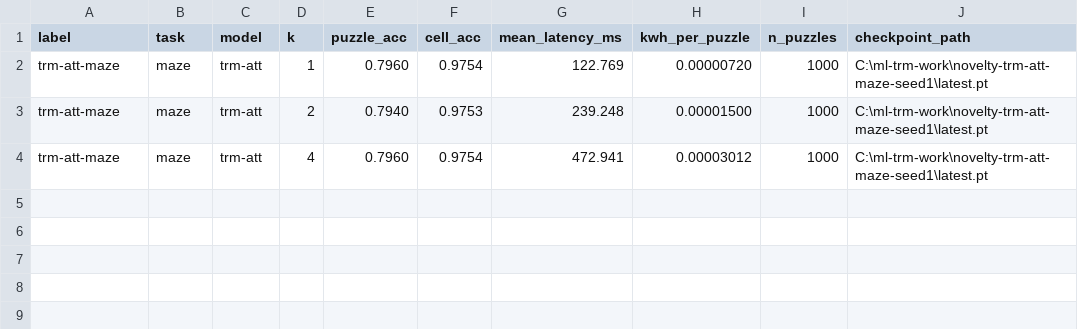
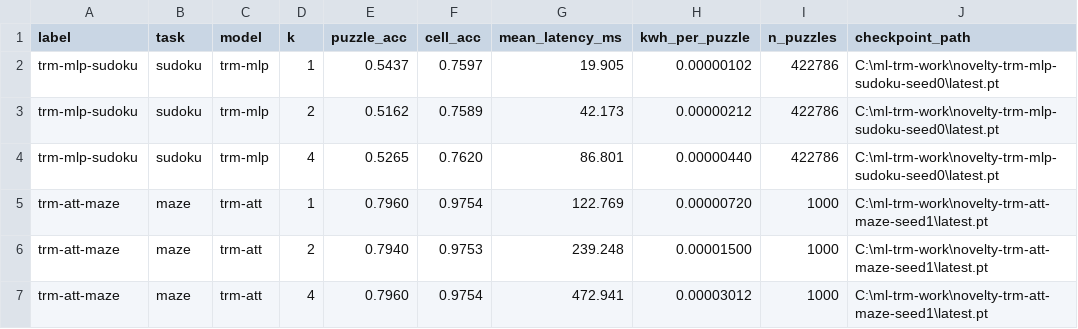
Before and after one commit to shamykyzer/ML-TRM, a CSV file: results/novelty/k_vote_results.csv, drawn as a sheet; the diff names each change by its address in the sheet, - before the commit and + after, or states it on an @@ line.

Commit message:
feat(m4): GPT-2 + distill K-vote + TRM-MLP K-vote + report updates
Completes the M4 sprint phases on STU-CZC5277FDK:

Phase 3 — TRM-MLP-Sudoku K-vote (n=422786 puzzles, full test split)
  K=1: puzzle 0.5437, cell 0.7597, 1.02e-6 kWh/puzzle
  K=2: puzzle 0.5162, cell 0.7589, 2.12e-6 kWh/puzzle
  K=4: puzzle 0.5265, cell 0.7620, 4.40e-6 kWh/puzzle
  Headline: TRM is at its capacity ceiling at K=1 — voting does not
  help (slight K=2 dip, partial K=4 recovery). Energy scales linearly.

Phase 4 — GPT-2 (Fix B) K-vote on Sudoku-Extreme test split
  K=1/2/4: puzzle 0.0000, cell ~0.123, 1.41e-7 kWh/puzzle constant
  Headline: completely flat — falsifies "LLMs just need more
  inference compute" on this benchmark.

Phase 5 — Distill-GPT-2 student K-vote
  K=1: puzzle 0.0000, cell 0.1872
  K=4: puzzle 0.0000, cell 0.2095 (small lift from voting at cell
  level, still 0% puzzle)
  ~220x cheaper than TRM per puzzle, but at 0 puzzle accuracy.

Adds scripts/run_kvote_llm_single.py — thin driver that K-votes a
single LLM/distill checkpoint without touching the shared 6-cell
RUNS list in scripts/run_novelty_iso_time.py (the GPT-2 + distill
sprint additions are not in that matrix).

Updates docs/report_methods_experiments_draft.md:
  - §4.1: documents BaselineLLM Fix B vocab remap (sudoku-id ->
    LLM-token-id, 11-dim CE) so the LLM result isn't a
    tokenizer-collision artefact
  - §4.2.3: replaces TBD rows with measured Phase 1/2/3/4/5 outcomes
  - §5.1 Table 1: adds GPT-2 (Fix B) and Distilled-GPT-2 rows
  - §5.2: extends distillation discussion with the GPT-2 student
    cell-acc lift over teacher (36% vs 13%)
  - §5.5: replaces "accuracy aggregation pending" with the actual
    K-vote table across all three families and the falsification
    finding

```diff
--- a/results/novelty/k_vote_results.csv
+++ b/results/novelty/k_vote_results.csv
+row 2: trm-mlp-sudoku | sudoku | trm-mlp | 1 | 0.5437 | 0.7597 | 19.905 | 0.00000102 | 422786 | C:\ml-trm-work\novelty-trm-mlp-sudoku-seed0\latest.pt
+row 3: trm-mlp-sudoku | sudoku | trm-mlp | 2 | 0.5162 | 0.7589 | 42.173 | 0.00000212 | 422786 | C:\ml-trm-work\novelty-trm-mlp-sudoku-seed0\latest.pt
+row 4: trm-mlp-sudoku | sudoku | trm-mlp | 4 | 0.5265 | 0.7620 | 86.801 | 0.00000440 | 422786 | C:\ml-trm-work\novelty-trm-mlp-sudoku-seed0\latest.pt
```
Also changed, not shown: 4 other files.
